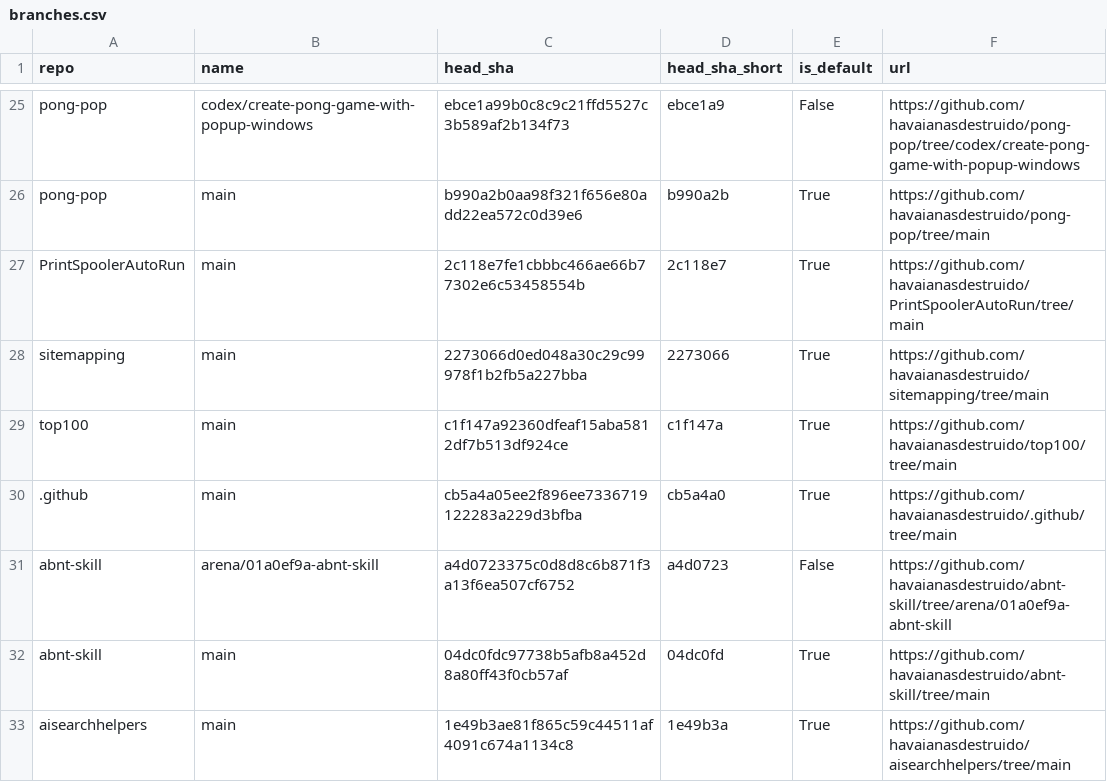
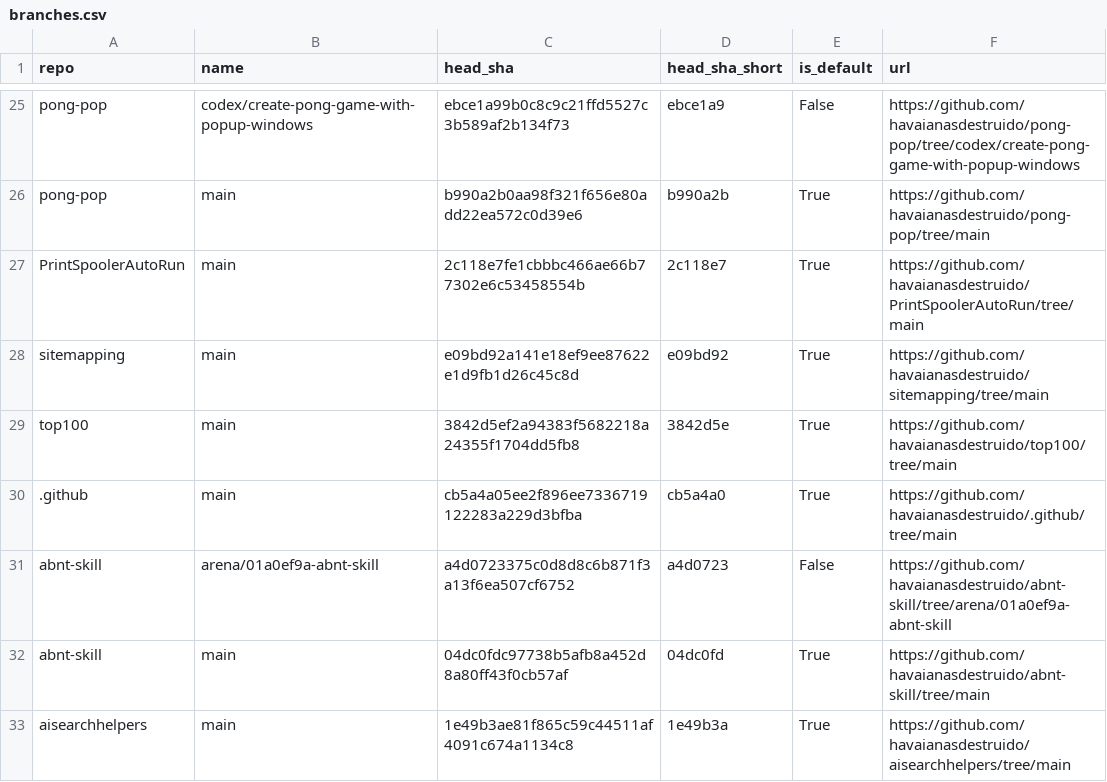
Before and after one commit to havaianasdestruido/sitemapping, a CSV file: reports/branches.csv, drawn as a sheet; only a part is shown, gaps mark what is left out; the diff covers the shown part only.

```diff
--- a/reports/branches.csv
+++ b/reports/branches.csv
@@ -27,4 +27,4 @@ pong-pop,main,b990a2b0aa98f321f656e80add22ea572c0d39e6,b990a2b,True,https://gith
 PrintSpoolerAutoRun,main,2c118e7fe1cbbbc466ae66b77302e6c53458554b,2c118e7,True,https://github.com/havaianasdestruido/PrintSpoolerAutoRun/tree/main
-sitemapping,main,2273066d0ed048a30c29c99978f1b2fb5a227bba,2273066,True,https://github.com/havaianasdestruido/sitemapping/tree/main
-top100,main,c1f147a92360dfeaf15aba5812df7b513df924ce,c1f147a,True,https://github.com/havaianasdestruido/top100/tree/main
+sitemapping,main,e09bd92a141e18ef9ee87622e1d9fb1d26c45c8d,e09bd92,True,https://github.com/havaianasdestruido/sitemapping/tree/main
+top100,main,3842d5ef2a94383f5682218a24355f1704dd5fb8,3842d5e,True,https://github.com/havaianasdestruido/top100/tree/main
 .github,main,cb5a4a05ee2f896ee7336719122283a229d3bfba,cb5a4a0,True,https://github.com/havaianasdestruido/.github/tree/main
```
Also changed, not shown: 8 added rows and 4 edited cells elsewhere in this file, reports/contributors.csv, reports/languages.csv, 22 other files.
